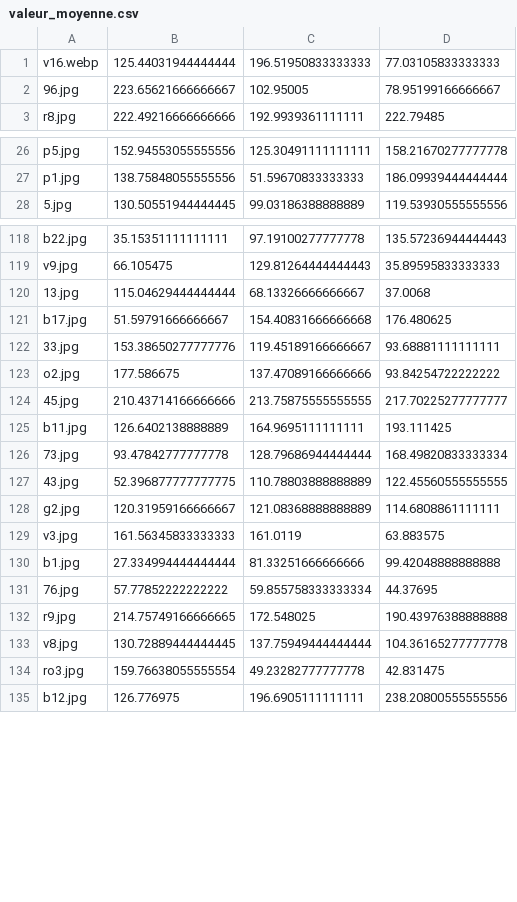
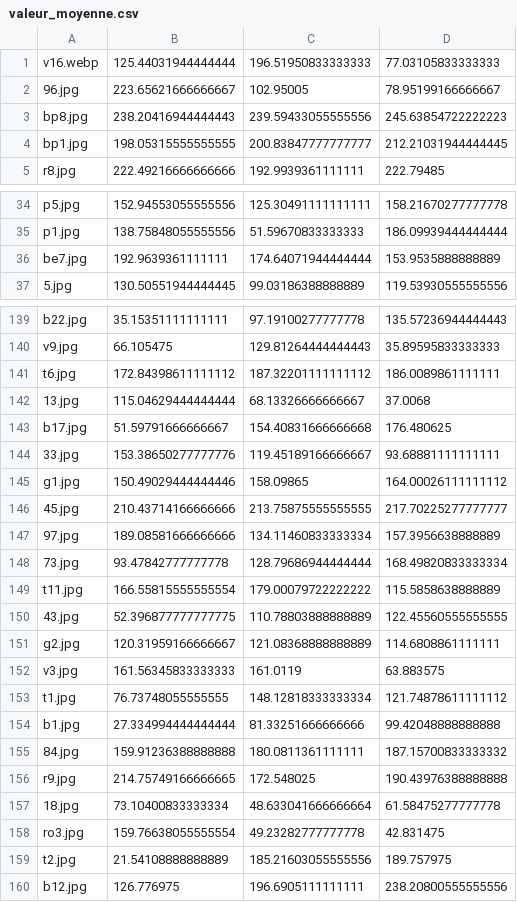
Before and after one commit to RadioGnu/decomposition-images, a CSV file: galerie/valeur_moyenne.csv, drawn as a sheet; only a part is shown, gaps mark what is left out; the diff covers the shown part only.

```diff
--- a/galerie/valeur_moyenne.csv
+++ b/galerie/valeur_moyenne.csv
@@ -2,2 +2,4 @@ v16.webp,125.44031944444444,196.51950833333333,77.03105833333333
 96.jpg,223.65621666666667,102.95005,78.95199166666667
+bp8.jpg,238.20416944444443,239.59433055555556,245.63854722222223
+bp1.jpg,198.05315555555555,200.83847777777777,212.21031944444445
 r8.jpg,222.49216666666666,192.9939361111111,222.79485
@@ -27,2 +35,3 @@ p5.jpg,152.94553055555556,125.30491111111111,158.21670277777778
 p1.jpg,138.75848055555556,51.59670833333333,186.09939444444444
+be7.jpg,192.9639361111111,174.64071944444444,153.9535888888889
 5.jpg,130.50551944444445,99.03186388888889,119.53930555555556
@@ -119,2 +140,3 @@ b22.jpg,35.15351111111111,97.19100277777778,135.57236944444443
 v9.jpg,66.105475,129.81264444444443,35.89595833333333
+t6.jpg,172.84398611111112,187.32201111111112,186.0089861111111
 13.jpg,115.04629444444444,68.13326666666667,37.0068
@@ -122,6 +144,7 @@ b17.jpg,51.59791666666667,154.40831666666668,176.480625
 33.jpg,153.38650277777776,119.45189166666667,93.68881111111111
-o2.jpg,177.586675,137.47089166666666,93.84254722222222
+g1.jpg,150.49029444444446,158.09865,164.00026111111112
 45.jpg,210.43714166666666,213.75875555555555,217.70225277777777
-b11.jpg,126.6402138888889,164.9695111111111,193.111425
+97.jpg,189.08581666666666,134.11460833333334,157.3956638888889
 73.jpg,93.47842777777778,128.79686944444444,168.49820833333334
+t11.jpg,166.55815555555554,179.00079722222222,115.5858638888889
 43.jpg,52.396877777777775,110.78803888888889,122.45560555555555
@@ -129,7 +152,9 @@ g2.jpg,120.31959166666667,121.08368888888889,114.6808861111111
 v3.jpg,161.56345833333333,161.0119,63.883575
+t1.jpg,76.73748055555555,148.12818333333334,121.74878611111112
 b1.jpg,27.334994444444444,81.33251666666666,99.42048888888888
-76.jpg,57.77852222222222,59.855758333333334,44.37695
+84.jpg,159.91236388888888,180.0811361111111,187.15700833333332
 r9.jpg,214.75749166666665,172.548025,190.43976388888888
-v8.jpg,130.72889444444445,137.75949444444444,104.36165277777778
+18.jpg,73.10400833333334,48.633041666666664,61.58475277777778
 ro3.jpg,159.76638055555554,49.23282777777778,42.831475
+t2.jpg,21.54108888888889,185.21603055555556,189.757975
 b12.jpg,126.776975,196.6905111111111,238.20800555555556
```
Also changed, not shown: 24 added rows, 5 removed rows, 12 moved rows and 6 edited cells elsewhere in this file, 4 other files.
